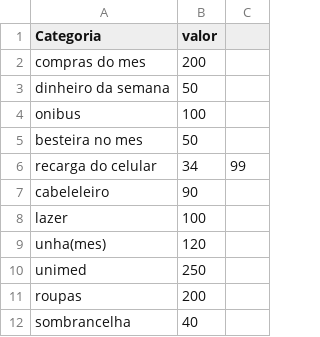
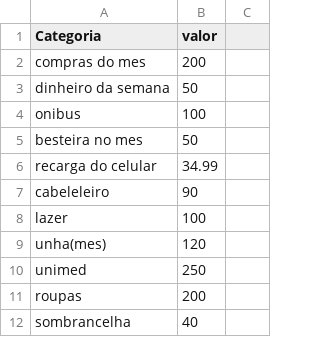
Before and after one commit to MarianaLima00/personal-page, a CSV file: finaças_jovem.csv, drawn as a sheet; only a part is shown.

Commit message:
Update finaças_jovem.csv

```diff
--- a/finaças_jovem.csv
+++ b/finaças_jovem.csv
@@ -5,3 +5,3 @@ onibus, 100
 besteira no mes, 50
-recarga do celular, 34,99
+recarga do celular, 34.99
 cabeleleiro, 90
```
